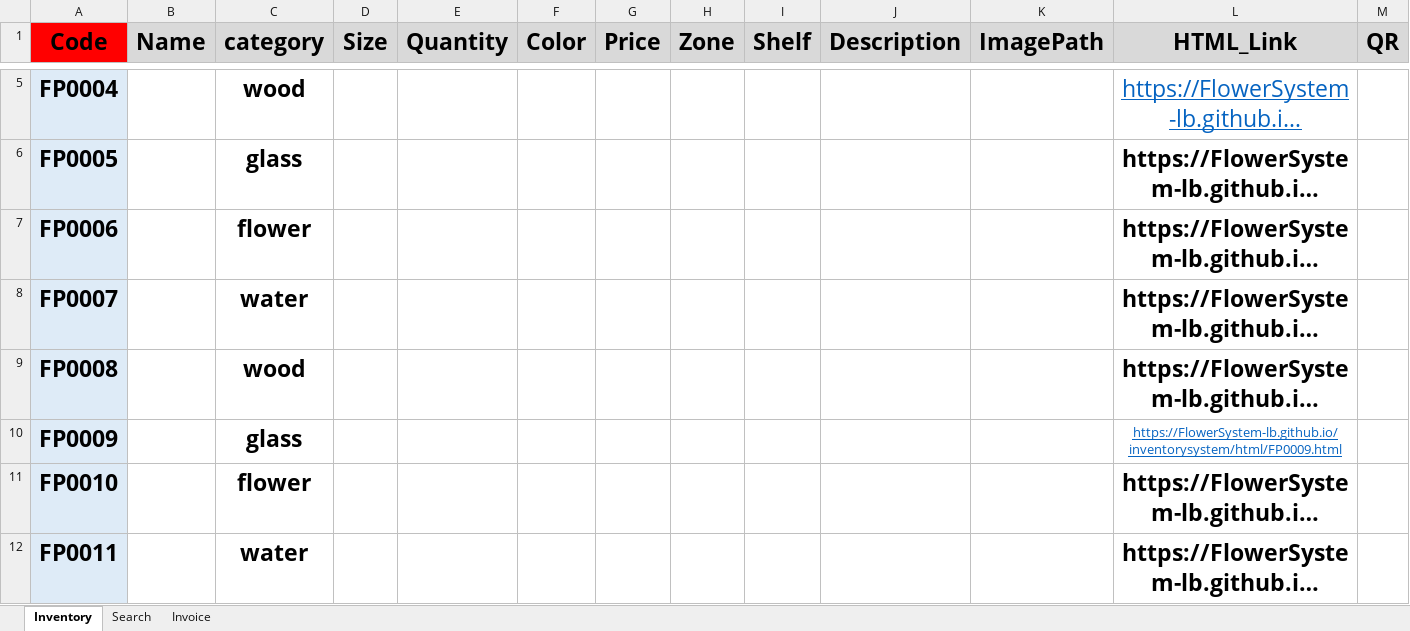
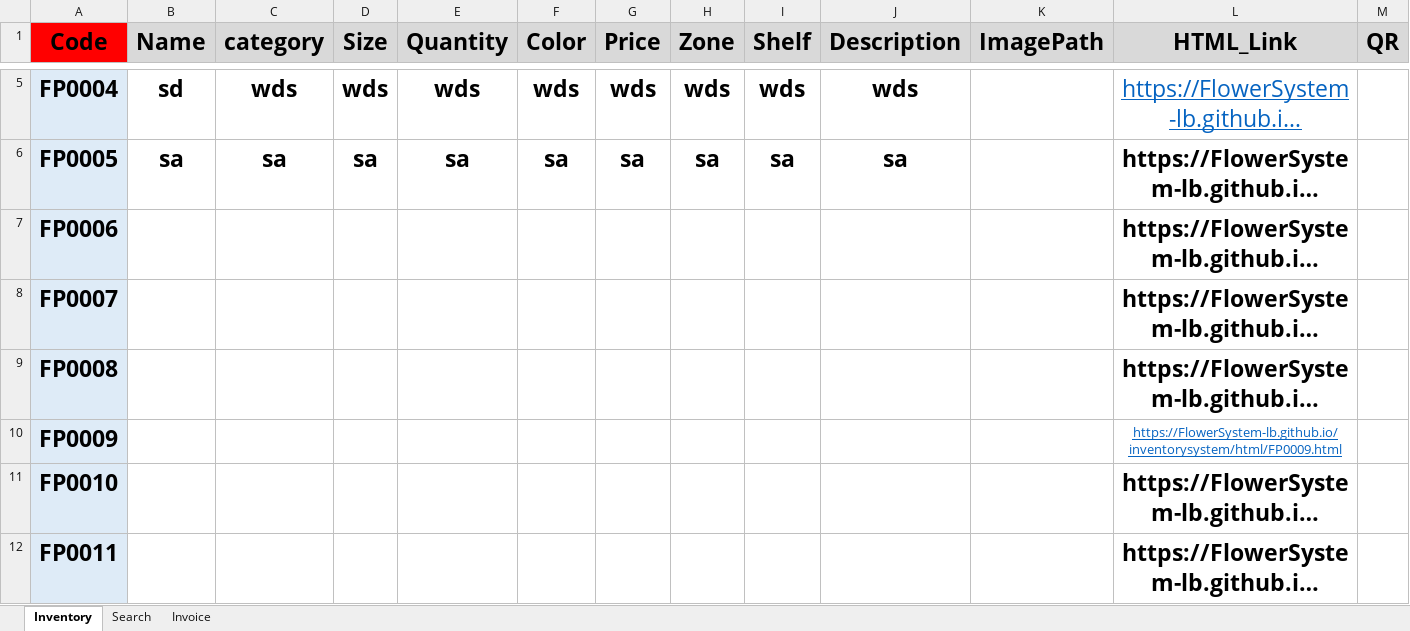
Before and after one commit to FlowerSystem-lb/inventorysystem, an Excel workbook: Inventory.xlsm, sheet Inventory, drawn as a sheet; only a part is shown, gaps mark what is left out; long unchanged cells end in …; values as stored, in another font and other column widths than the file's, no borders; charts and pictures not drawn; the diff covers the shown part only; the diff names each change by its address in the sheet, - before the commit and + after, or states it on an @@ line.

```diff
--- a/Inventory.xlsm (sheet Inventory)
+++ b/Inventory.xlsm (sheet Inventory)
-B5 (Name): (empty)
+B5 (Name): sd
-C5 (category): wood
+C5 (category): wds
-D5 (Size): (empty)
+D5 (Size): wds
-E5 (Quantity): (empty)
+E5 (Quantity): wds
-F5 (Color): (empty)
+F5 (Color): wds
-G5 (Price): (empty)
+G5 (Price): wds
-H5 (Zone): (empty)
+H5 (Zone): wds
-I5 (Shelf): (empty)
+I5 (Shelf): wds
-J5 (Description): (empty)
+J5 (Description): wds
-B6 (Name): (empty)
+B6 (Name): sa
-C6 (category): glass
+C6 (category): sa
-D6 (Size): (empty)
+D6 (Size): sa
-E6 (Quantity): (empty)
+E6 (Quantity): sa
-F6 (Color): (empty)
+F6 (Color): sa
-G6 (Price): (empty)
+G6 (Price): sa
-H6 (Zone): (empty)
+H6 (Zone): sa
-I6 (Shelf): (empty)
+I6 (Shelf): sa
-J6 (Description): (empty)
+J6 (Description): sa
-C7 (category): flower
+C7 (category): (empty)
-C8 (category): water
+C8 (category): (empty)
-C9 (category): wood
+C9 (category): (empty)
-C10 (category): glass
+C10 (category): (empty)
-C11 (category): flower
+C11 (category): (empty)
-C12 (category): water
+C12 (category): (empty)
```
Also changed, not shown: 127 edited cells elsewhere in this sheet, sheet Search, sheet Invoice, 2 other files.
